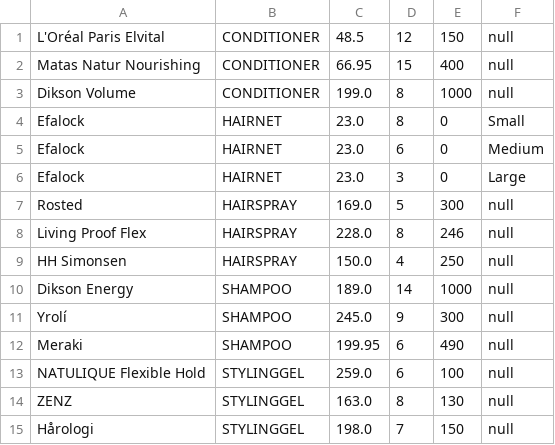
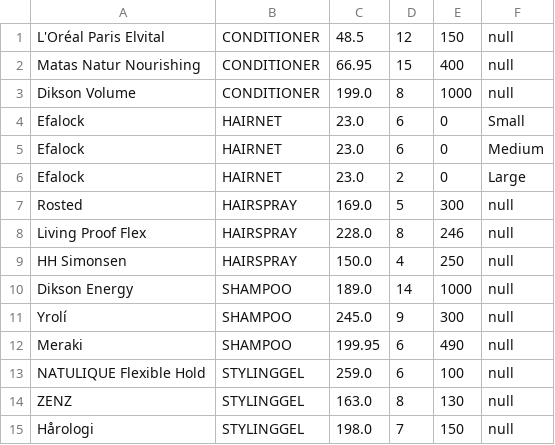
Before and after one commit to lindkvst/Gr2-Obligatorisk-Opgave, a CSV file: Products.csv, drawn as a sheet.

```diff
--- a/Products.csv
+++ b/Products.csv
@@ -3,5 +3,5 @@ Matas Natur Nourishing,CONDITIONER,66.95,15,400,null
 Dikson Volume,CONDITIONER,199.0,8,1000,null
-Efalock,HAIRNET,23.0,8,0,Small
+Efalock,HAIRNET,23.0,6,0,Small
 Efalock,HAIRNET,23.0,6,0,Medium
-Efalock,HAIRNET,23.0,3,0,Large
+Efalock,HAIRNET,23.0,2,0,Large
 Rosted,HAIRSPRAY,169.0,5,300,null
```
Also changed, not shown: Bookings.csv, 1 other file.
